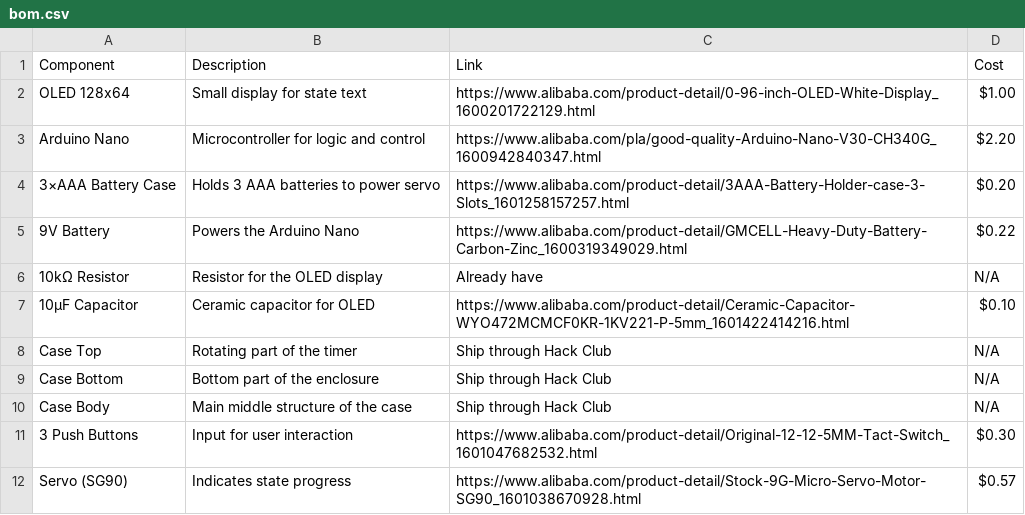
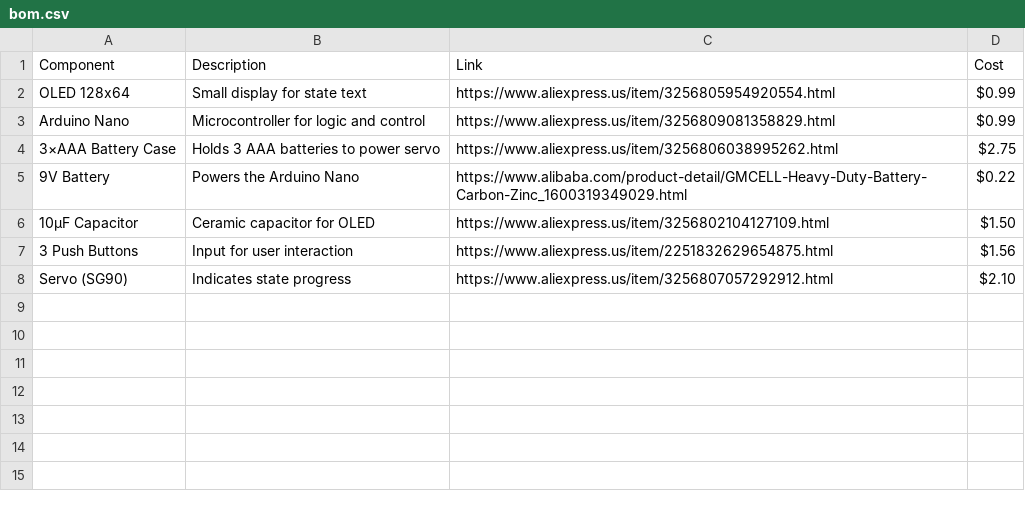
Before and after one commit to mjc180501/DeskPod, a CSV file: bom.csv, drawn as a sheet.

Commit message:
Update bom.csv

```diff
--- a/bom.csv
+++ b/bom.csv
@@ -1,12 +1,8 @@
 Component,Description,Link,Cost
-OLED 128x64,Small display for state text,https://www.alibaba.com/product-detail/0-96-inch-OLED-White-Display_1600201722129.html,$1.00
-Arduino Nano,Microcontroller for logic and control,https://www.alibaba.com/pla/good-quality-Arduino-Nano-V30-CH340G_1600942840347.html,$2.20
-3×AAA Battery Case,Holds 3 AAA batteries to power servo,https://www.alibaba.com/product-detail/3AAA-Battery-Holder-case-3-Slots_1601258157257.html,$0.20
+OLED 128x64,Small display for state text,https://www.aliexpress.us/item/3256805954920554.html,$0.99
+Arduino Nano,Microcontroller for logic and control,https://www.aliexpress.us/item/3256809081358829.html,$0.99
+3×AAA Battery Case,Holds 3 AAA batteries to power servo,https://www.aliexpress.us/item/3256806038995262.html,$2.75
 9V Battery,Powers the Arduino Nano,https://www.alibaba.com/product-detail/GMCELL-Heavy-Duty-Battery-Carbon-Zinc_1600319349029.html,$0.22
-10kΩ Resistor,Resistor for the OLED display,Already have,N/A
-10µF Capacitor,Ceramic capacitor for OLED,https://www.alibaba.com/product-detail/Ceramic-Capacitor-WYO472MCMCF0KR-1KV221-P-5mm_1601422414216.html,$0.10
-Case Top,Rotating part of the timer,Ship through Hack Club,N/A
-Case Bottom,Bottom part of the enclosure,Ship through Hack Club,N/A
-Case Body,Main middle structure of the case,Ship through Hack Club,N/A
-3 Push Buttons,Input for user interaction,https://www.alibaba.com/product-detail/Original-12-12-5MM-Tact-Switch_1601047682532.html,$0.30
-Servo (SG90),Indicates state progress,https://www.alibaba.com/product-detail/Stock-9G-Micro-Servo-Motor-SG90_1601038670928.html,$0.57
+10µF Capacitor,Ceramic capacitor for OLED,https://www.aliexpress.us/item/3256802104127109.html,$1.50
+3 Push Buttons,Input for user interaction,https://www.aliexpress.us/item/2251832629654875.html,$1.56
+Servo (SG90),Indicates state progress,https://www.aliexpress.us/item/3256807057292912.html,$2.10
```
